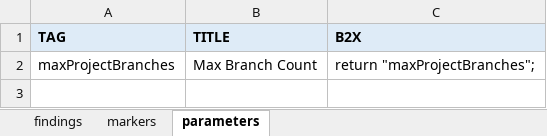
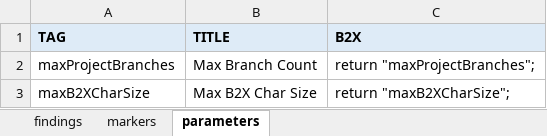
Before and after one commit to DecisionsDev/odm-transformation-advisor, an Excel workbook: ota-bom/resources/findings.xlsx, sheet parameters, drawn as a sheet; values as stored, in another font and other column widths than the file's, no borders; the diff names each change by its address in the sheet, - before the commit and + after, or states it on an @@ line.

```diff
--- a/ota-bom/resources/findings.xlsx (sheet parameters)
+++ b/ota-bom/resources/findings.xlsx (sheet parameters)
+row 3: maxB2XCharSize | Max B2X Char Size | return "maxB2XCharSize";
```
Also changed, not shown: sheet findings, ota-driver/pkg/ota/resources/findings.xlsx, 22 other files.
